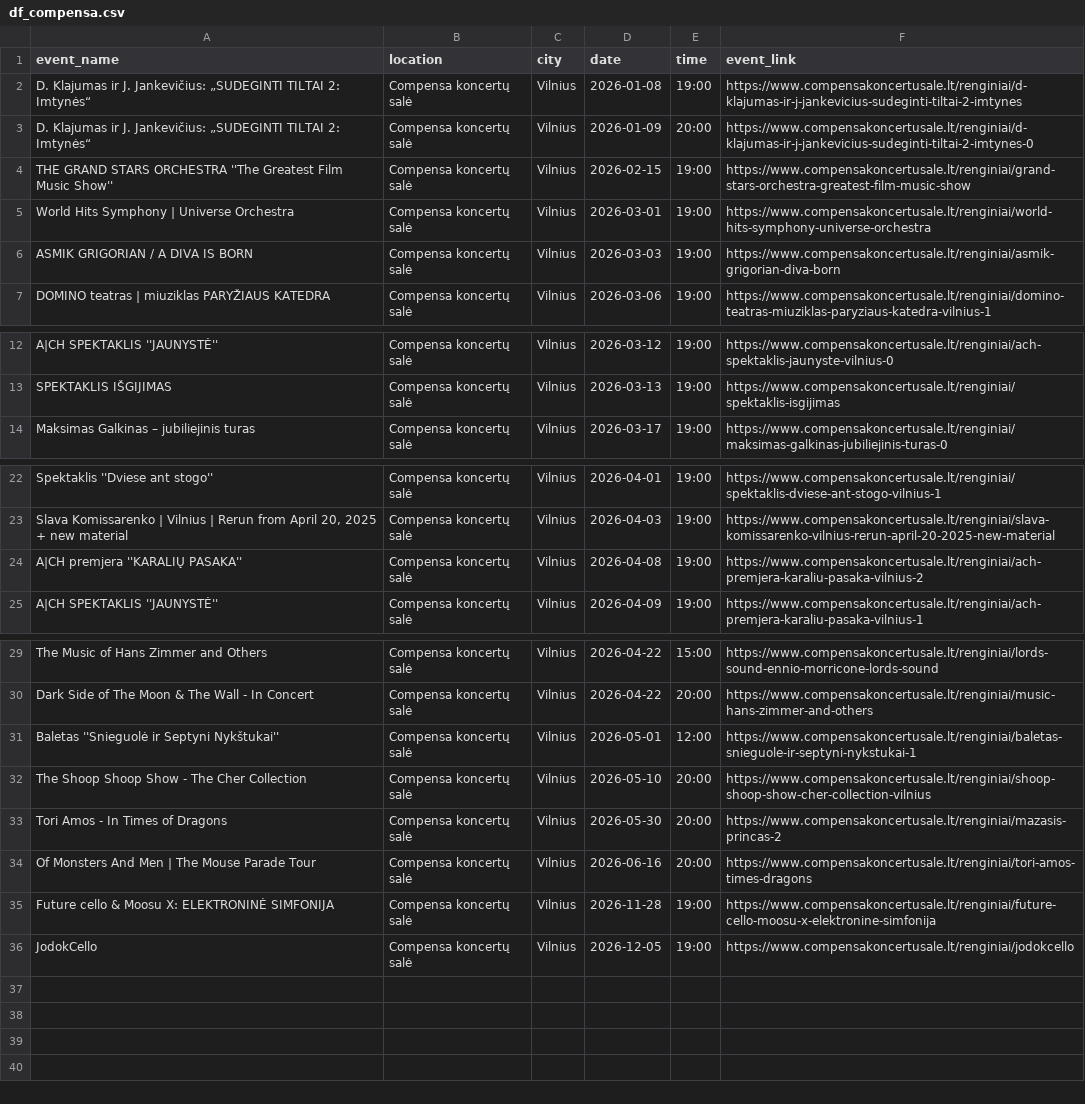
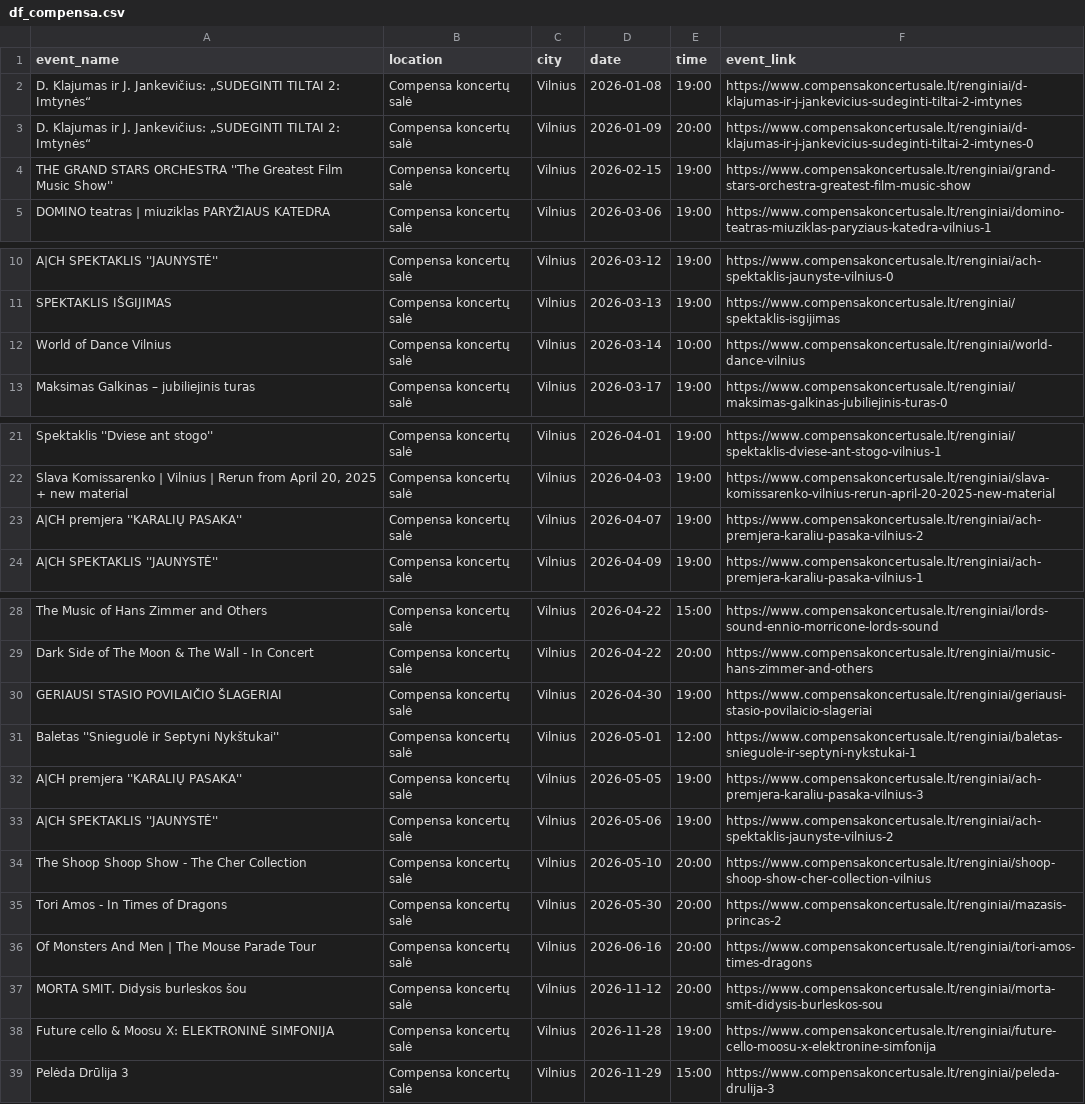
Before and after one commit to gabija-dimsaite/event_scraper, a CSV file: output/df_compensa.csv, drawn as a sheet; only a part is shown, gaps mark what is left out.

```diff
--- a/output/df_compensa.csv
+++ b/output/df_compensa.csv
@@ -4,4 +4,2 @@ D. Klajumas ir J. Jankevičius: „SUDEGINTI TILTAI 2: Imtynės“,Compensa konc
 THE GRAND STARS ORCHESTRA ''The Greatest Film Music Show'',Compensa koncertų salė,Vilnius,2026-02-15,19:00,https://www.compensakoncertusale.lt/renginiai/grand-stars-orchestra-greatest-film-music-show
-World Hits Symphony | Universe Orchestra,Compensa koncertų salė,Vilnius,2026-03-01,19:00,https://www.compensakoncertusale.lt/renginiai/world-hits-symphony-universe-orchestra
-ASMIK GRIGORIAN / A DIVA IS BORN,Compensa koncertų salė,Vilnius,2026-03-03,19:00,https://www.compensakoncertusale.lt/renginiai/asmik-grigorian-diva-born
 DOMINO teatras | miuziklas PARYŽIAUS KATEDRA,Compensa koncertų salė,Vilnius,2026-03-06,19:00,https://www.compensakoncertusale.lt/renginiai/domino-teatras-miuziklas-paryziaus-katedra-vilnius-1
@@ -13,2 +11,3 @@ A|CH SPEKTAKLIS ''JAUNYSTĖ'',Compensa koncertų salė,Vilnius,2026-03-12,19:00,
 SPEKTAKLIS IŠGIJIMAS,Compensa koncertų salė,Vilnius,2026-03-13,19:00,https://www.compensakoncertusale.lt/renginiai/spektaklis-isgijimas
+World of Dance Vilnius,Compensa koncertų salė,Vilnius,2026-03-14,10:00,https://www.compensakoncertusale.lt/renginiai/world-dance-vilnius
 Maksimas Galkinas – jubiliejinis turas,Compensa koncertų salė,Vilnius,2026-03-17,19:00,https://www.compensakoncertusale.lt/renginiai/maksimas-galkinas-jubiliejinis-turas-0
@@ -23,3 +22,3 @@ Spektaklis ''Dviese ant stogo'',Compensa koncertų salė,Vilnius,2026-04-01,19:0
 "Slava Komissarenko | Vilnius | Rerun from April 20, 2025 + new material",Compensa koncertų salė,Vilnius,2026-04-03,19:00,https://www.compensakoncertusale.lt/renginiai/slava-komissarenko-vilnius-rerun-april-20-2025-new-material
-A|CH premjera ''KARALIŲ PASAKA'',Compensa koncertų salė,Vilnius,2026-04-08,19:00,https://www.compensakoncertusale.lt/renginiai/ach-premjera-karaliu-pasaka-vilnius-2
+A|CH premjera ''KARALIŲ PASAKA'',Compensa koncertų salė,Vilnius,2026-04-07,19:00,https://www.compensakoncertusale.lt/renginiai/ach-premjera-karaliu-pasaka-vilnius-2
 A|CH SPEKTAKLIS ''JAUNYSTĖ'',Compensa koncertų salė,Vilnius,2026-04-09,19:00,https://www.compensakoncertusale.lt/renginiai/ach-premjera-karaliu-pasaka-vilnius-1
@@ -30,3 +29,6 @@ The Music of Hans Zimmer and Others,Compensa koncertų salė,Vilnius,2026-04-22,
 Dark Side of The Moon & The Wall - In Concert,Compensa koncertų salė,Vilnius,2026-04-22,20:00,https://www.compensakoncertusale.lt/renginiai/music-hans-zimmer-and-others
+GERIAUSI STASIO POVILAIČIO ŠLAGERIAI,Compensa koncertų salė,Vilnius,2026-04-30,19:00,https://www.compensakoncertusale.lt/renginiai/geriausi-stasio-povilaicio-slageriai
 Baletas ''Snieguolė ir Septyni Nykštukai'',Compensa koncertų salė,Vilnius,2026-05-01,12:00,https://www.compensakoncertusale.lt/renginiai/baletas-snieguole-ir-septyni-nykstukai-1
+A|CH premjera ''KARALIŲ PASAKA'',Compensa koncertų salė,Vilnius,2026-05-05,19:00,https://www.compensakoncertusale.lt/renginiai/ach-premjera-karaliu-pasaka-vilnius-3
+A|CH SPEKTAKLIS ''JAUNYSTĖ'',Compensa koncertų salė,Vilnius,2026-05-06,19:00,https://www.compensakoncertusale.lt/renginiai/ach-spektaklis-jaunyste-vilnius-2
 The Shoop Shoop Show - The Cher Collection,Compensa koncertų salė,Vilnius,2026-05-10,20:00,https://www.compensakoncertusale.lt/renginiai/shoop-shoop-show-cher-collection-vilnius
@@ -34,3 +36,4 @@ Tori Amos - In Times of Dragons,Compensa koncertų salė,Vilnius,2026-05-30,20:0
 Of Monsters And Men | The Mouse Parade Tour,Compensa koncertų salė,Vilnius,2026-06-16,20:00,https://www.compensakoncertusale.lt/renginiai/tori-amos-times-dragons
+MORTA SMIT. Didysis burleskos šou,Compensa koncertų salė,Vilnius,2026-11-12,20:00,https://www.compensakoncertusale.lt/renginiai/morta-smit-didysis-burleskos-sou
 Future cello & Moosu X: ELEKTRONINĖ SIMFONIJA,Compensa koncertų salė,Vilnius,2026-11-28,19:00,https://www.compensakoncertusale.lt/renginiai/future-cello-moosu-x-elektronine-simfonija
-JodokCello,Compensa koncertų salė,Vilnius,2026-12-05,19:00,https://www.compensakoncertusale.lt/renginiai/jodokcello
+Pelėda Drūlija 3,Compensa koncertų salė,Vilnius,2026-11-29,15:00,https://www.compensakoncertusale.lt/renginiai/peleda-drulija-3
```
Also changed, not shown: output/df_bilietai_lt.csv, output/df_kakava_lt.csv, 5 other files.
